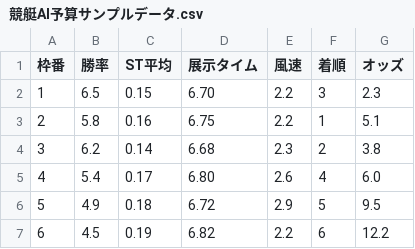
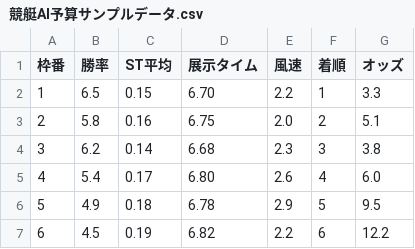
Before and after one commit to harukichi222/boatrace-ai, a CSV file: 競艇AI予算サンプルデータ.csv, drawn as a sheet.

Commit message:
Update 競艇AI予算サンプルデータ.csv

```diff
--- a/競艇AI予算サンプルデータ.csv
+++ b/競艇AI予算サンプルデータ.csv
@@ -1,7 +1,7 @@
 枠番,勝率,ST平均,展示タイム,風速,着順,オッズ
-1,6.5,0.15,6.70,2.2,3,2.3
-2,5.8,0.16,6.75,2.2,1,5.1
-3,6.2,0.14,6.68,2.3,2,3.8
+1,6.5,0.15,6.70,2.2,1,3.3
+2,5.8,0.16,6.75,2.0,2,5.1
+3,6.2,0.14,6.68,2.3,3,3.8
 4,5.4,0.17,6.80,2.6,4,6.0
-5,4.9,0.18,6.72,2.9,5,9.5
+5,4.9,0.18,6.78,2.9,5,9.5
 6,4.5,0.19,6.82,2.2,6,12.2
```
